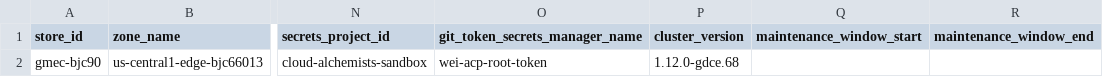
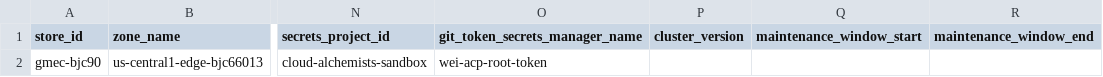
Before and after one commit to weiwang118/automated-cluster-provisioner, a CSV file: wei-source-of-truth.csv, drawn as a sheet; only a part is shown, gaps mark what is left out; the diff names each change by its address in the sheet, - before the commit and + after, or states it on an @@ line.

Commit message:
Update wei-source-of-truth.csv

```diff
--- a/wei-source-of-truth.csv
+++ b/wei-source-of-truth.csv
-P2 (cluster_version): 1.12.0-gdce.68
+P2 (cluster_version): (empty)
```
